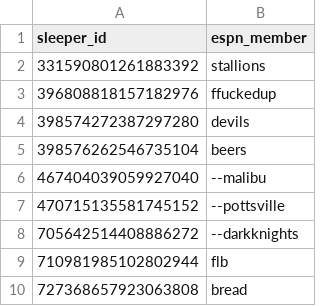
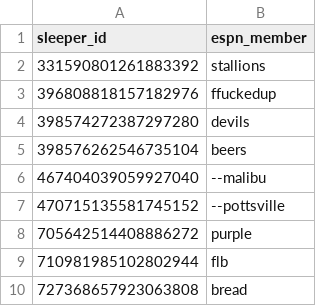
Before and after one commit to josh-conley/ffu-app, a CSV file: public/espn-league-data/ESPN Fantasy Scrapes - Sleeper ID Key.original.csv, drawn as a sheet; only a part is shown.

Commit message:
fixing some espn data

```diff
--- a/public/espn-league-data/ESPN Fantasy Scrapes - Sleeper ID Key.original.csv
+++ b/public/espn-league-data/ESPN Fantasy Scrapes - Sleeper ID Key.original.csv
@@ -7,3 +7,3 @@ sleeper_id,espn_member
 470715135581745152,--pottsville
-705642514408886272,--darkknights
+705642514408886272,purple
 710981985102802944,flb
```
Also changed, not shown: 7 other files.
